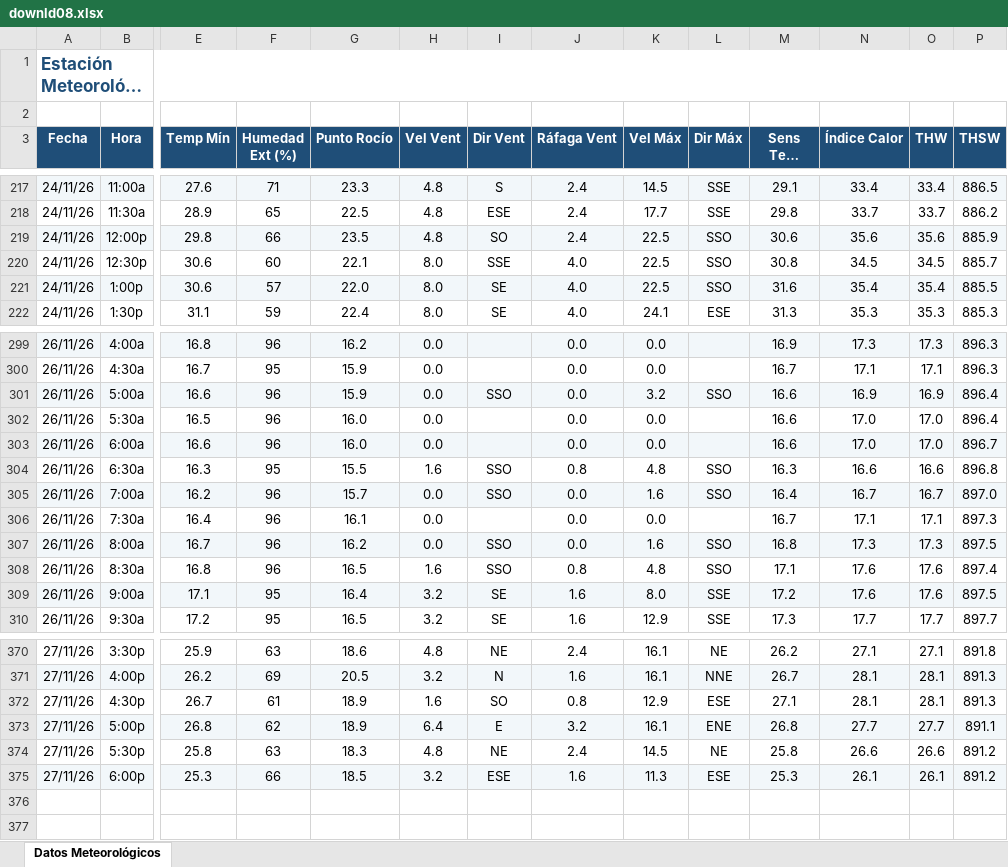
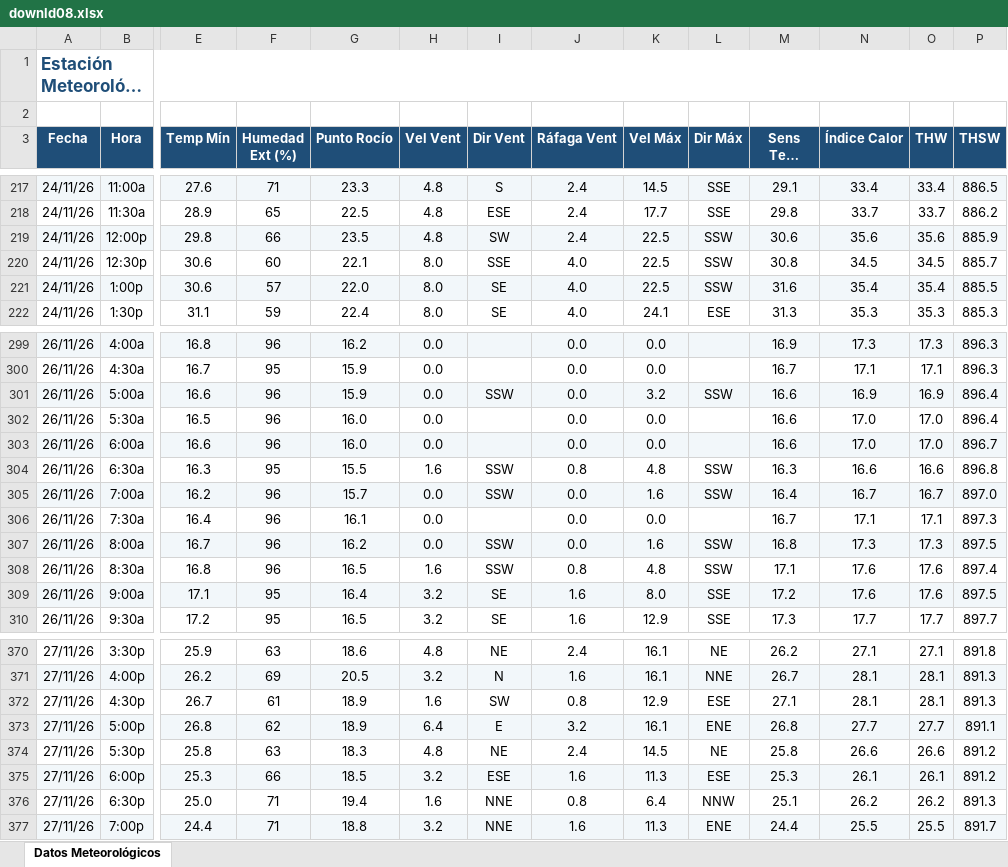
Before and after one commit to intasalta/ema_elbrete, an Excel workbook: downld08.xlsx, sheet Datos Meteorológicos, drawn as a sheet; only a part is shown, gaps mark what is left out; long unchanged cells end in …; values as stored, in another font and other column widths than the file's, no borders; rows hold the shown columns only; the diff covers the shown part only; the diff names each change by its address in the sheet, - before the commit and + after, or states it on an @@ line.

```diff
--- a/downld08.xlsx (sheet Datos Meteorológicos)
+++ b/downld08.xlsx (sheet Datos Meteorológicos)
-I219 (Dir Vent): SO
+I219 (Dir Vent): SW
-L219:L221 (Dir Máx): SSO
+L219:L221 (Dir Máx): SSW
-I301 (Dir Vent): SSO
+I301 (Dir Vent): SSW
-L301 (Dir Máx): SSO
+L301 (Dir Máx): SSW
-I304:I305 (Dir Vent): SSO
+I304:I305 (Dir Vent): SSW
-L304:L305 (Dir Máx): SSO
+L304:L305 (Dir Máx): SSW
-I307:I308 (Dir Vent): SSO
+I307:I308 (Dir Vent): SSW
-L307:L308 (Dir Máx): SSO
+L307:L308 (Dir Máx): SSW
-I372 (Dir Vent): SO
+I372 (Dir Vent): SW
+row 376: 27/11/26 | 6:30p | 25.0 | 71 | 19.4 | 1.6 | NNE | 0.8 | 6.4 | NNW | 25.1 | 26.2 | 26.2 | 891.3
+row 377: 27/11/26 | 7:00p | 24.4 | 71 | 18.8 | 3.2 | NNE | 1.6 | 11.3 | ENE | 24.4 | 25.5 | 25.5 | 891.7
```
Also changed, not shown: 21 edited cells elsewhere in this sheet, downld02.xlsx, 2 other files.
